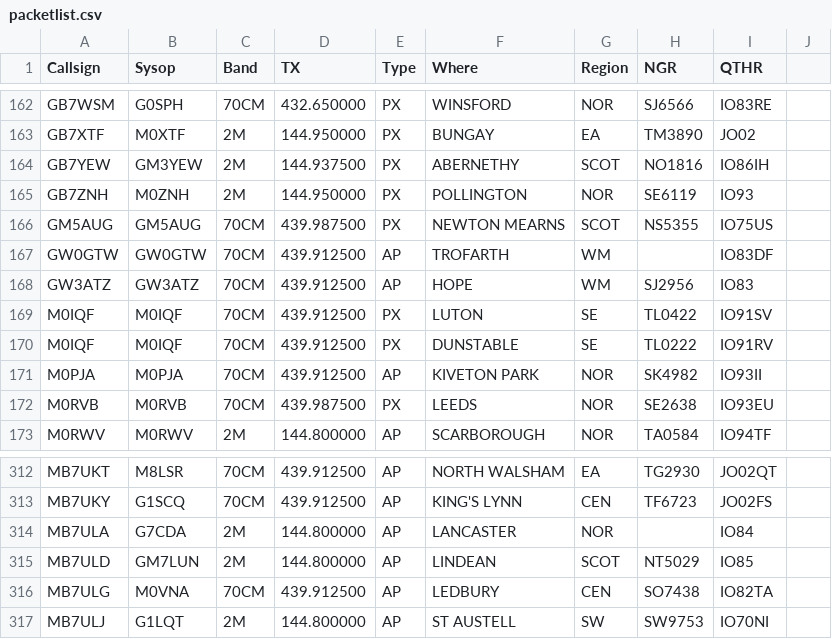
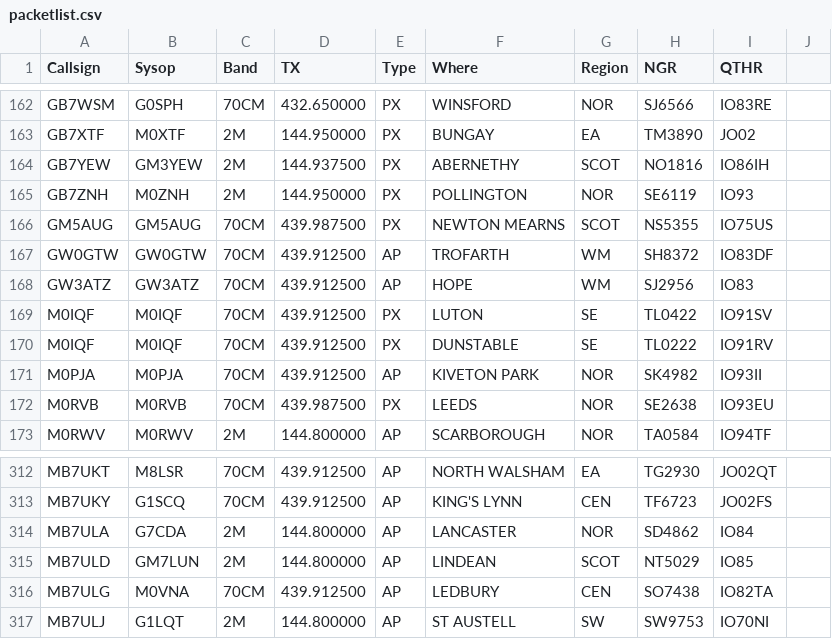
Before and after one commit to doismellburning/etcc-csv-scrape, a CSV file: packetlist.csv, drawn as a sheet; only a part is shown, gaps mark what is left out.

```diff
--- a/packetlist.csv
+++ b/packetlist.csv
@@ -166,3 +166,3 @@ GB7ZNH,M0ZNH,2M,144.950000,PX,POLLINGTON,NOR,SE6119,IO93,
 GM5AUG,GM5AUG,70CM,439.987500,PX,NEWTON MEARNS,SCOT,NS5355,IO75US,
-GW0GTW,GW0GTW,70CM,439.912500,AP,TROFARTH,WM,,IO83DF,
+GW0GTW,GW0GTW,70CM,439.912500,AP,TROFARTH,WM,SH8372,IO83DF,
 GW3ATZ,GW3ATZ,70CM,439.912500,AP,HOPE,WM,SJ2956,IO83,
@@ -313,3 +313,3 @@ MB7UKT,M8LSR,70CM,439.912500,AP,NORTH WALSHAM,EA,TG2930,JO02QT,
 MB7UKY,G1SCQ,70CM,439.912500,AP,KING'S LYNN,CEN,TF6723,JO02FS,
-MB7ULA,G7CDA,2M,144.800000,AP,LANCASTER,NOR,,IO84,
+MB7ULA,G7CDA,2M,144.800000,AP,LANCASTER,NOR,SD4862,IO84,
 MB7ULD,GM7LUN,2M,144.800000,AP,LINDEAN,SCOT,NT5029,IO85,
```
Also changed, not shown: 1 other file.
